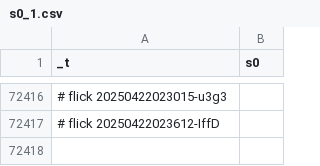
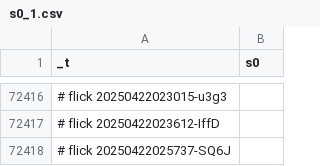
Before and after one commit to abikesa/diagnosis, a CSV file: kitabo/ensi/testbin/test2/assets/csv/s0_1.csv, drawn as a sheet; only a part is shown, gaps mark what is left out.

Commit message:
kitabo/ensi/testbin/test2/assets/csv/s0_1.csv

```diff
--- a/kitabo/ensi/testbin/test2/assets/csv/s0_1.csv
+++ b/kitabo/ensi/testbin/test2/assets/csv/s0_1.csv
@@ -72417 +72417,2 @@ _t,s0
 # flick 20250422023612-IffD
+# flick 20250422025737-SQ6J
```
